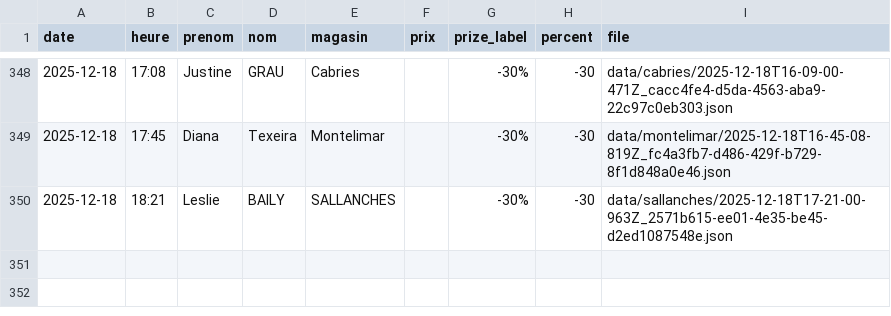
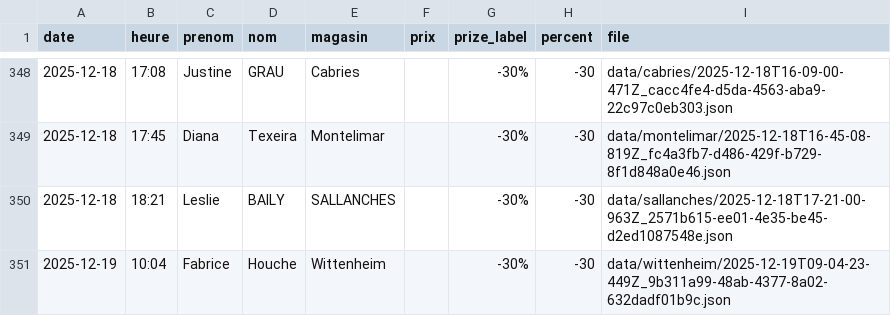
Before and after one commit to parmaktdm/Roue-de-Maliterie-2, a CSV file: data/submissions.csv, drawn as a sheet; only a part is shown, gaps mark what is left out.

Commit message:
Append data/submissions.csv

```diff
--- a/data/submissions.csv
+++ b/data/submissions.csv
@@ -350 +350,2 @@ date,heure,prenom,nom,magasin,prix,prize_label,percent,file
 2025-12-18,18:21,Leslie,BAILY,SALLANCHES,,-30%,-30,data/sallanches/2025-12-18T17-21-00-963Z_2571b615-ee01-4e35-be45-d2ed1087548e.json
+2025-12-19,10:04,Fabrice,Houche,Wittenheim,,-30%,-30,data/wittenheim/2025-12-19T09-04-23-449Z_9b311a99-48ab-4377-8a02-632dadf01b9c.json
```
